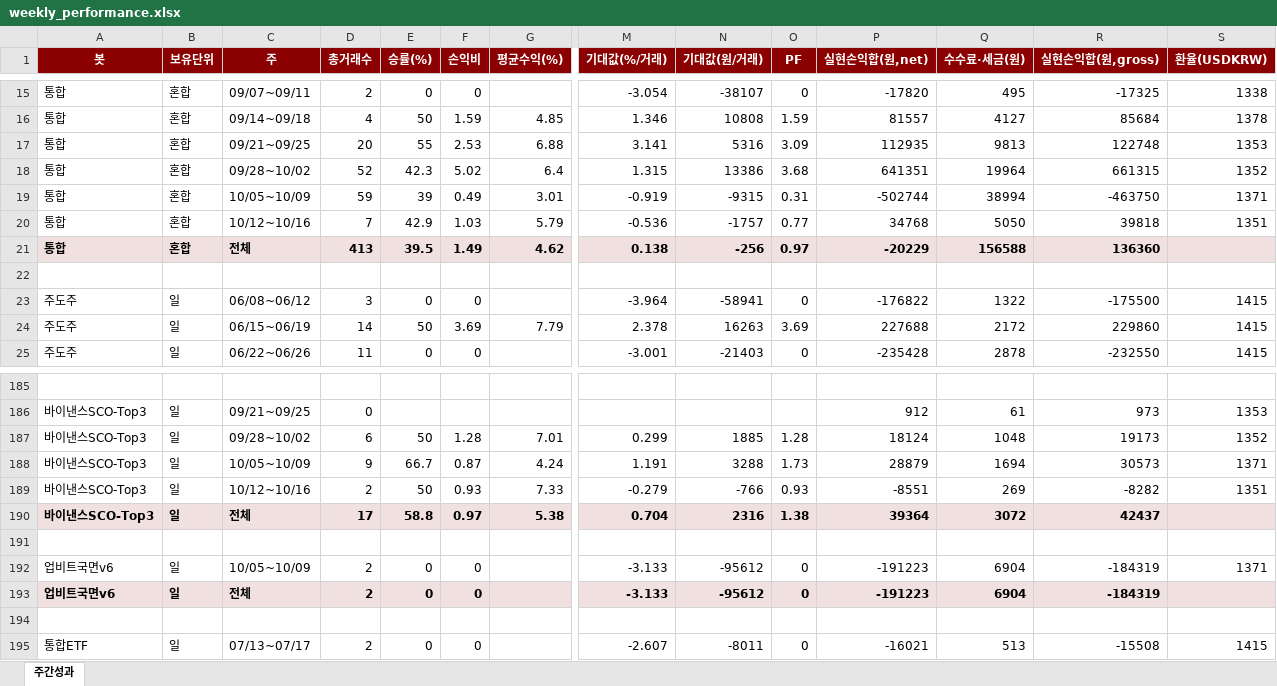
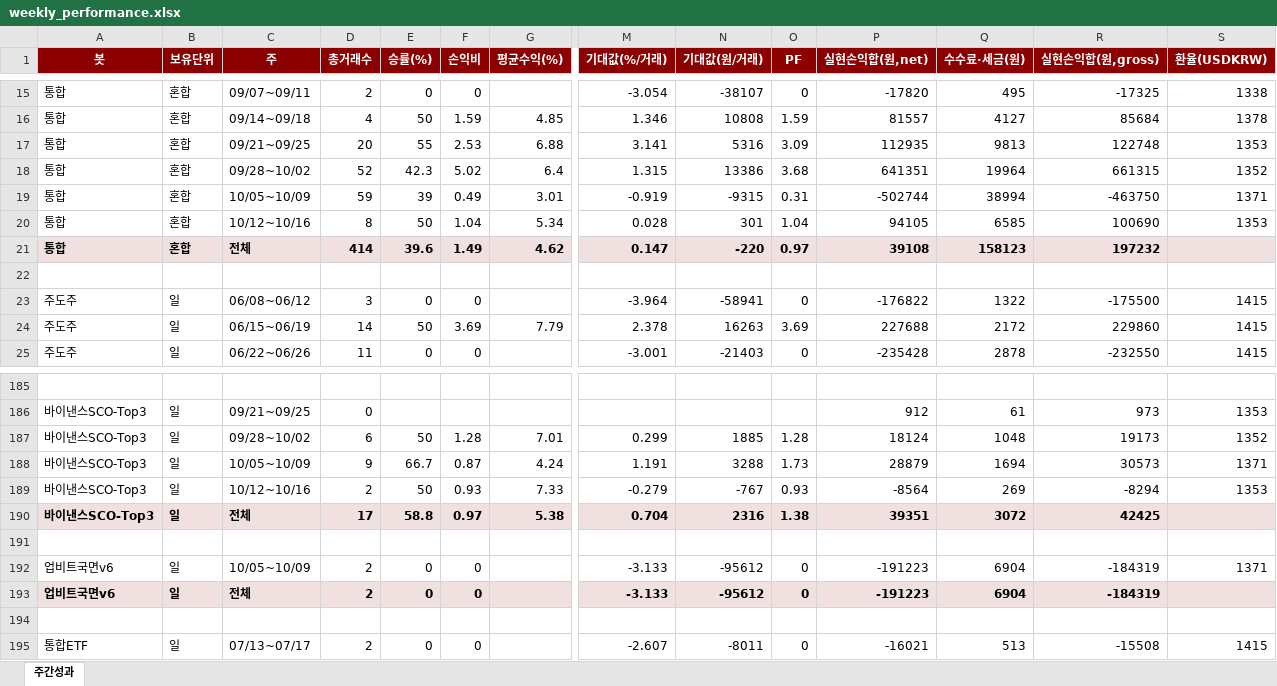
Before and after one commit to momentum79/report-us, an Excel workbook: weekly_performance.xlsx, sheet 주간성과, drawn as a sheet; only a part is shown, gaps mark what is left out; values as stored, in another font and other column widths than the file's, no borders; the diff covers the shown part only; the diff names each change by its address in the sheet, - before the commit and + after, or states it on an @@ line.

```diff
--- a/weekly_performance.xlsx (sheet 주간성과)
+++ b/weekly_performance.xlsx (sheet 주간성과)
-D20 (총거래수): 7
+D20 (총거래수): 8
-E20 (승률(%)): 42.9
+E20 (승률(%)): 50
-F20 (손익비): 1.03
+F20 (손익비): 1.04
-G20 (평균수익(%)): 5.79
+G20 (평균수익(%)): 5.34
-M20 (기대값(%/거래)): -0.536
+M20 (기대값(%/거래)): 0.028
-N20 (기대값(원/거래)): -1757
+N20 (기대값(원/거래)): 301
-O20 (PF): 0.77
+O20 (PF): 1.04
-P20 (실현손익합(원,net)): 34768
+P20 (실현손익합(원,net)): 94105
-Q20 (수수료·세금(원)): 5050
+Q20 (수수료·세금(원)): 6585
-R20 (실현손익합(원,gross)): 39818
+R20 (실현손익합(원,gross)): 100690
-S20 (환율(USDKRW)): 1351
+S20 (환율(USDKRW)): 1353
-D21 (총거래수): 413
+D21 (총거래수): 414
-E21 (승률(%)): 39.5
+E21 (승률(%)): 39.6
-M21 (기대값(%/거래)): 0.138
+M21 (기대값(%/거래)): 0.147
-N21 (기대값(원/거래)): -256
+N21 (기대값(원/거래)): -220
-P21 (실현손익합(원,net)): -20229
+P21 (실현손익합(원,net)): 39108
-Q21 (수수료·세금(원)): 156588
+Q21 (수수료·세금(원)): 158123
-R21 (실현손익합(원,gross)): 136360
+R21 (실현손익합(원,gross)): 197232
-N189 (기대값(원/거래)): -766
+N189 (기대값(원/거래)): -767
-P189 (실현손익합(원,net)): -8551
+P189 (실현손익합(원,net)): -8564
-R189 (실현손익합(원,gross)): -8282
+R189 (실현손익합(원,gross)): -8294
-S189 (환율(USDKRW)): 1351
+S189 (환율(USDKRW)): 1353
-P190 (실현손익합(원,net)): 39364
+P190 (실현손익합(원,net)): 39351
-R190 (실현손익합(원,gross)): 42437
+R190 (실현손익합(원,gross)): 42425
```
Also changed, not shown: 1 added row, 1 removed row and 28 edited cells elsewhere in this sheet, 6 other files.
